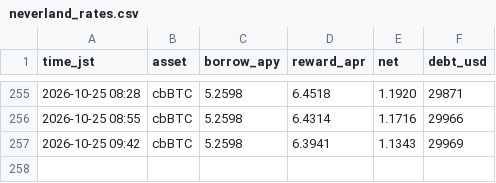
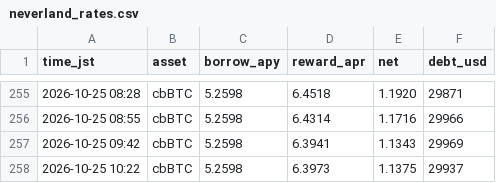
Before and after one commit to massa-svg/neverland-monitor, a CSV file: state/neverland_rates.csv, drawn as a sheet; only a part is shown, gaps mark what is left out; the diff names each change by its address in the sheet, - before the commit and + after, or states it on an @@ line.

Commit message:
neverland monitor 2026-10-25-0122

```diff
--- a/state/neverland_rates.csv
+++ b/state/neverland_rates.csv
+row 258: 2026-10-25 10:22 | cbBTC | 5.2598 | 6.3973 | 1.1375 | 29937
```
